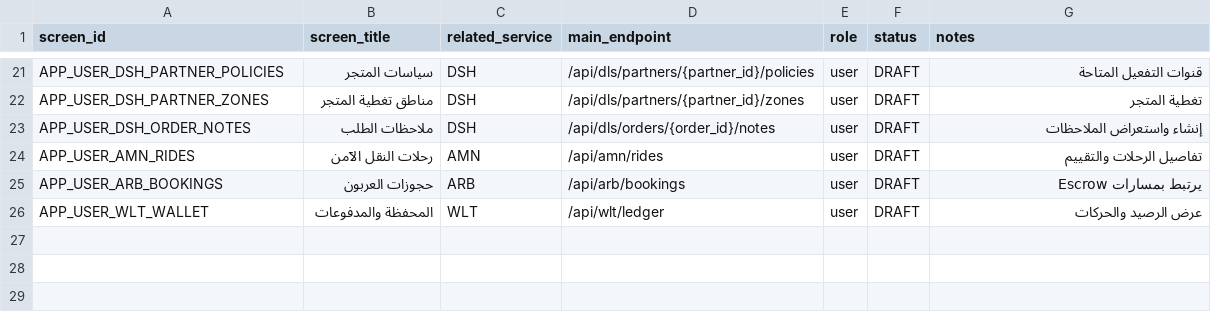
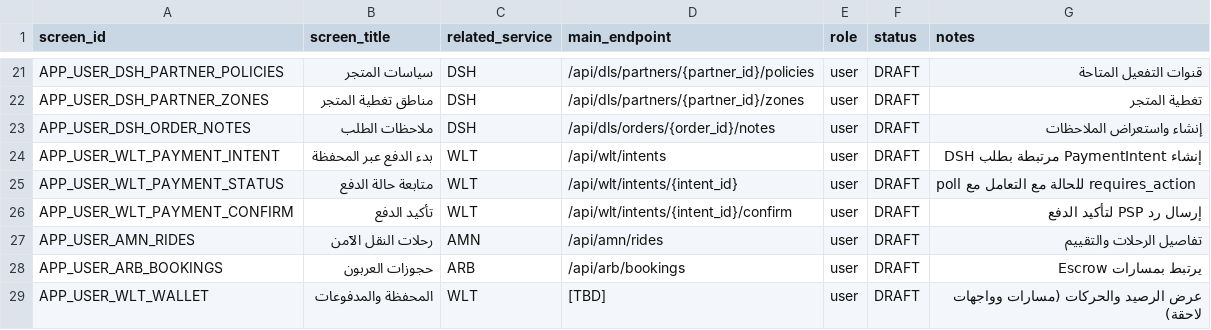
Before and after one commit to bthwani1/bthwani-platform, a CSV file: apps/user/SCREENS_CATALOG.csv, drawn as a sheet; only a part is shown, gaps mark what is left out.

```diff
--- a/apps/user/SCREENS_CATALOG.csv
+++ b/apps/user/SCREENS_CATALOG.csv
@@ -23,4 +23,7 @@ APP_USER_DSH_PARTNER_ZONES,مناطق تغطية المتجر,DSH,"/api/dls/part
 APP_USER_DSH_ORDER_NOTES,ملاحظات الطلب,DSH,"/api/dls/orders/{order_id}/notes",user,DRAFT,"إنشاء واستعراض الملاحظات"
+APP_USER_WLT_PAYMENT_INTENT,بدء الدفع عبر المحفظة,WLT,"/api/wlt/intents",user,DRAFT,"إنشاء PaymentIntent مرتبطة بطلب DSH"
+APP_USER_WLT_PAYMENT_STATUS,متابعة حالة الدفع,WLT,"/api/wlt/intents/{intent_id}",user,DRAFT,"poll للحالة مع التعامل مع requires_action"
+APP_USER_WLT_PAYMENT_CONFIRM,تأكيد الدفع,WLT,"/api/wlt/intents/{intent_id}/confirm",user,DRAFT,"إرسال رد PSP لتأكيد الدفع"
 APP_USER_AMN_RIDES,رحلات النقل الآمن,AMN,"/api/amn/rides",user,DRAFT,"تفاصيل الرحلات والتقييم"
 APP_USER_ARB_BOOKINGS,حجوزات العربون,ARB,"/api/arb/bookings",user,DRAFT,"يرتبط بمسارات Escrow"
-APP_USER_WLT_WALLET,المحفظة والمدفوعات,WLT,"/api/wlt/ledger",user,DRAFT,"عرض الرصيد والحركات"
+APP_USER_WLT_WALLET,المحفظة والمدفوعات,WLT,"[TBD]",user,DRAFT,"عرض الرصيد والحركات (مسارات وواجهات لاحقة)"
```
Also changed, not shown: apps/captain/SCREENS_CATALOG.csv, apps/field/SCREENS_CATALOG.csv, 10 other files.
